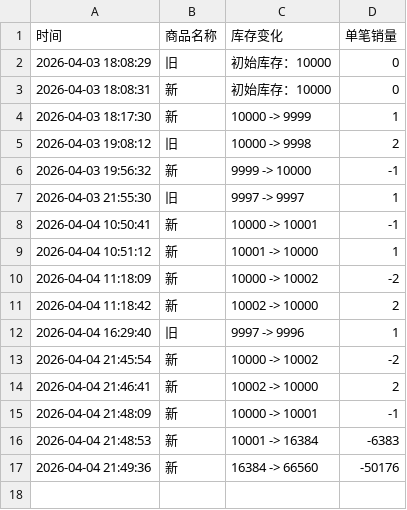
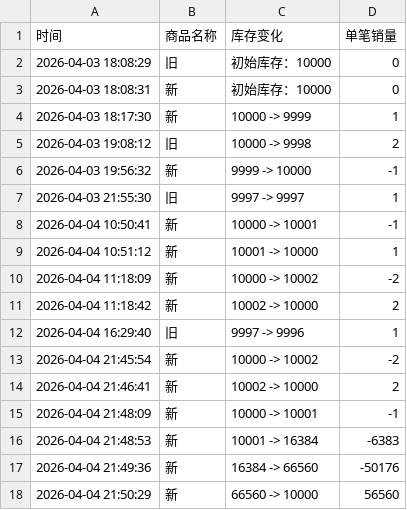
Before and after one commit to Juineii/ive_kms0403, a CSV file: JANGWONYOUNG.csv, drawn as a sheet; the diff names each change by its address in the sheet, - before the commit and + after, or states it on an @@ line.

Commit message:
自动更新数据 2026-04-04 21:50:59

```diff
--- a/JANGWONYOUNG.csv
+++ b/JANGWONYOUNG.csv
+row 18: 2026-04-04 21:50:29 | 新 | 66560 -> 10000 | 56560
```
